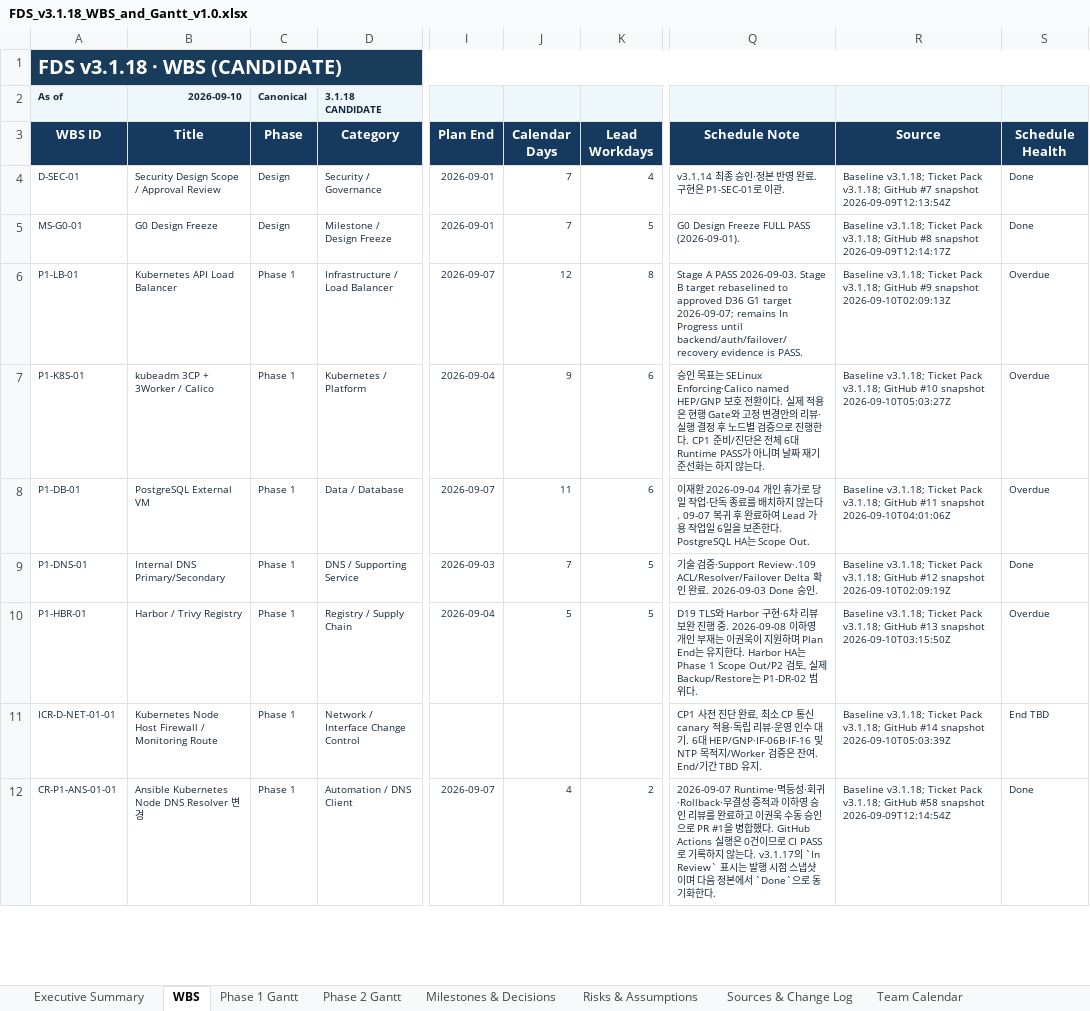
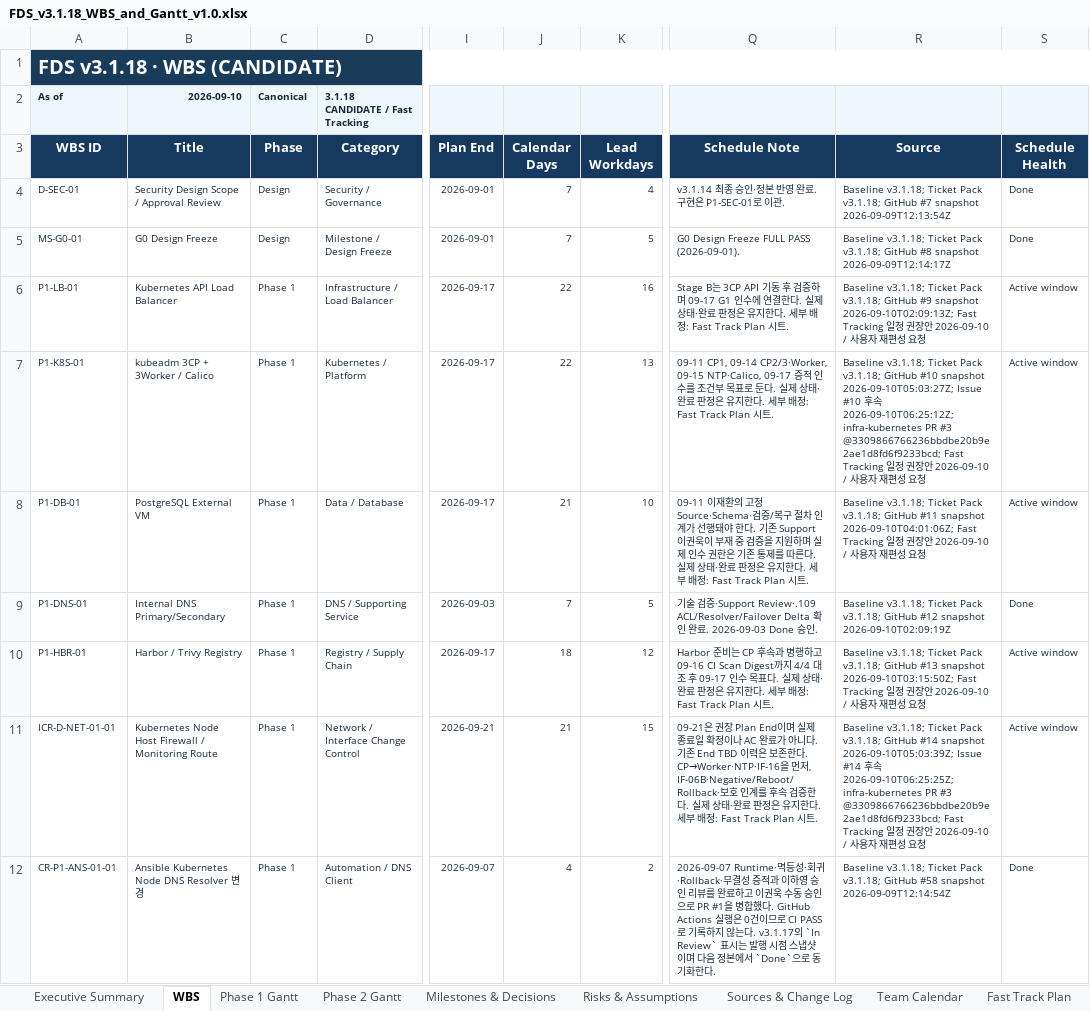
Before and after one commit to 321Team/fds-project-baseline, an Excel workbook: wbs/FDS_v3.1.18_WBS_and_Gantt_v1.0.xlsx, sheet WBS, drawn as a sheet; only a part is shown, gaps mark what is left out; values as stored, in another font and other column widths than the file's, no borders; conditional formats and table styles not drawn; the diff covers the shown part only; the diff names each change by its address in the sheet, - before the commit and + after, or states it on an @@ line.

Commit message:
docs: add Sep 10 leave, ICR follow-up and weekday Fast Tracking proposal

```diff
--- a/wbs/FDS_v3.1.18_WBS_and_Gantt_v1.0.xlsx (sheet WBS)
+++ b/wbs/FDS_v3.1.18_WBS_and_Gantt_v1.0.xlsx (sheet WBS)
+sheet tab: Fast Track Plan
-D2 (Category): 3.1.18 CANDIDATE
+D2 (Category): 3.1.18 CANDIDATE / Fast Tracking
-I6 (Plan End): 2026-09-07
+I6 (Plan End): 2026-09-17
-J6 (Calendar Days): 12
+J6 (Calendar Days): 22
-K6 (Lead Workdays): 8
+K6 (Lead Workdays): 16
-Q6 (Schedule Note): Stage A PASS 2026-09-03. Stage B target rebaselined to approved D36 G1 target 2026-09-07; remains In Progress until backend/auth/failover/recovery evidence is PASS.
+Q6 (Schedule Note): Stage B는 3CP API 기동 후 검증하며 09-17 G1 인수에 연결한다. 실제 상태·완료 판정은 유지한다. 세부 배정: Fast Track Plan 시트.
-R6 (Source): …#9 snapshot 2026-09-10T02:09:13Z
+R6 (Source): …#9 snapshot 2026-09-10T02:09:13Z; Fast Tracking 일정 권장안 2026-09-10 / 사용자 재편성 요청
-S6:S8 (Schedule Health): Overdue
+S6:S8 (Schedule Health): Active window
-I7 (Plan End): 2026-09-04
+I7 (Plan End): 2026-09-17
-J7 (Calendar Days): 9
+J7 (Calendar Days): 22
-K7 (Lead Workdays): 6
+K7 (Lead Workdays): 13
-Q7 (Schedule Note): 승인 목표는 SELinux Enforcing·Calico named HEP/GNP 보호 전환이다. 실제 적용은 현행 Gate와 고정 변경안의 리뷰·실행 결정 후 노드별 검증으로 진행한다. CP1 준비/진단은 전체 6대 Runtime PASS가 아니며 날짜 재기준선화는 하지 않는다.
+Q7 (Schedule Note): 09-11 CP1, 09-14 CP2/3·Worker, 09-15 NTP·Calico, 09-17 증적 인수를 조건부 목표로 둔다. 실제 상태·완료 판정은 유지한다. 세부 배정: Fast Track Plan 시트.
-R7 (Source): …#10 snapshot 2026-09-10T05:03:27Z
+R7 (Source): …#10 snapshot 2026-09-10T05:03:27Z; Issue #10 후속 2026-09-10T06:25:12Z; infra-kubernetes PR #3 @3309866766236bbdbe20b9e2ae1d8fd6f9233bcd; Fast Tracking 일정 권장안 2026-09-10 / 사용자 재편성 요청
-I8 (Plan End): 2026-09-07
+I8 (Plan End): 2026-09-17
-J8 (Calendar Days): 11
+J8 (Calendar Days): 21
-K8 (Lead Workdays): 6
+K8 (Lead Workdays): 10
-Q8 (Schedule Note): 이재환 2026-09-04 개인 휴가로 당일 작업·단독 종료를 배치하지 않는다. 09-07 복귀 후 완료하여 Lead 가용 작업일 6일을 보존한다. PostgreSQL HA는 Scope Out.
+Q8 (Schedule Note): 09-11 이재환의 고정 Source·Schema·검증/복구 절차 인계가 선행돼야 한다. 기존 Support 이권욱이 부재 중 검증을 지원하며 실제 인수 권한은 기존 통제를 따른다. 실제 상태·완료 판정은 유지한다. 세부 배정: Fast Track Plan 시트.
-R8 (Source): …#11 snapshot 2026-09-10T04:01:06Z
+R8 (Source): …#11 snapshot 2026-09-10T04:01:06Z; Fast Tracking 일정 권장안 2026-09-10 / 사용자 재편성 요청
-I10 (Plan End): 2026-09-04
+I10 (Plan End): 2026-09-17
-J10 (Calendar Days): 5
+J10 (Calendar Days): 18
-K10 (Lead Workdays): 5
+K10 (Lead Workdays): 12
-Q10 (Schedule Note): D19 TLS와 Harbor 구현·6차 리뷰 보완 진행 중. 2026-09-08 이하영 개인 부재는 이권욱이 지원하며 Plan End는 유지한다. Harbor HA는 Phase 1 Scope Out/P2 검토, 실제 Backup/Restore는 P1-DR-02 범위다.
+Q10 (Schedule Note): Harbor 준비는 CP 후속과 병행하고 09-16 CI Scan Digest까지 4/4 대조 후 09-17 인수 목표다. 실제 상태·완료 판정은 유지한다. 세부 배정: Fast Track Plan 시트.
-R10 (Source): …#13 snapshot 2026-09-10T03:15:50Z
+R10 (Source): …#13 snapshot 2026-09-10T03:15:50Z; Fast Tracking 일정 권장안 2026-09-10 / 사용자 재편성 요청
-S10 (Schedule Health): Overdue
+S10 (Schedule Health): Active window
-I11 (Plan End): (empty)
+I11 (Plan End): 2026-09-21
-J11 (Calendar Days): (empty)
+J11 (Calendar Days): 21
-K11 (Lead Workdays): (empty)
+K11 (Lead Workdays): 15
-Q11 (Schedule Note): CP1 사전 진단 완료, 최소 CP 통신 canary 적용·독립 리뷰·운영 인수 대기. 6대 HEP/GNP·IF-06B·IF-16 및 NTP 목적지/Worker 검증은 잔여. End/기간 TBD 유지.
+Q11 (Schedule Note): 09-21은 권장 Plan End이며 실제 종료일 확정이나 AC 완료가 아니다. 기존 End TBD 이력은 보존한다. CP→Worker·NTP·IF-16을 먼저, IF-06B·Negative/Reboot/Rollback·보호 인계를 후속 검증한다. 실제 상태·완료 판정은 유지한다. 세부 배정: Fast Track Plan 시트.
-R11 (Source): …#14 snapshot 2026-09-10T05:03:39Z
+R11 (Source): …#14 snapshot 2026-09-10T05:03:39Z; Issue #14 후속 2026-09-10T06:25:25Z; infra-kubernetes PR #3 @3309866766236bbdbe20b9e2ae1d8fd6f9233bcd; Fast Tracking 일정 권장안 2026-09-10 / 사용자 재편성 요청
-S11 (Schedule Health): End TBD
+S11 (Schedule Health): Active window
```
Also changed, not shown: 107 edited cells elsewhere in this sheet, sheet Sources & Change Log, sheet Phase 1 Gantt, sheet Milestones & Decisions, sheet Executive Summary, sheet Phase 2 Gantt, sheet Team Calendar, 1 more sheet, formulas that keep their value, charts or pictures, 40 other files.
